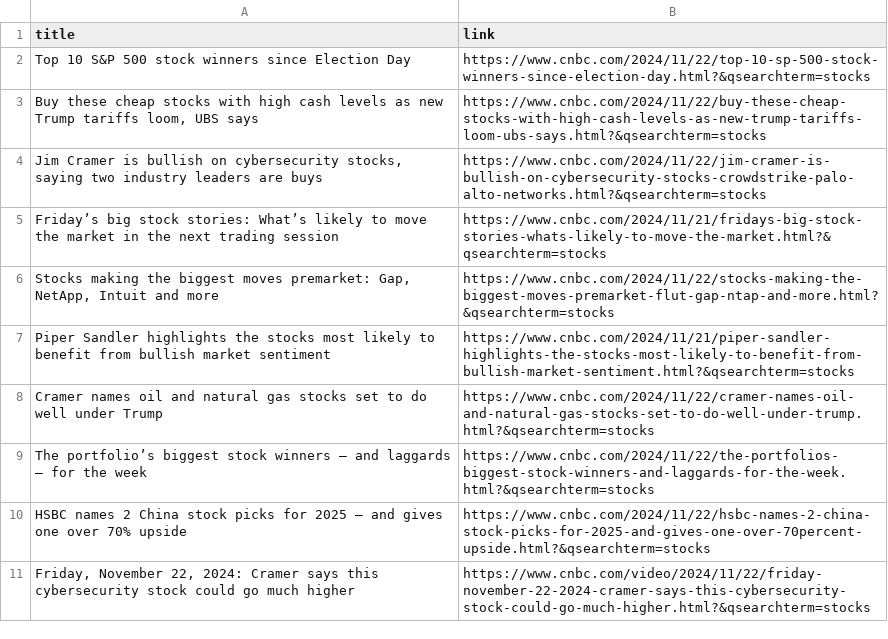
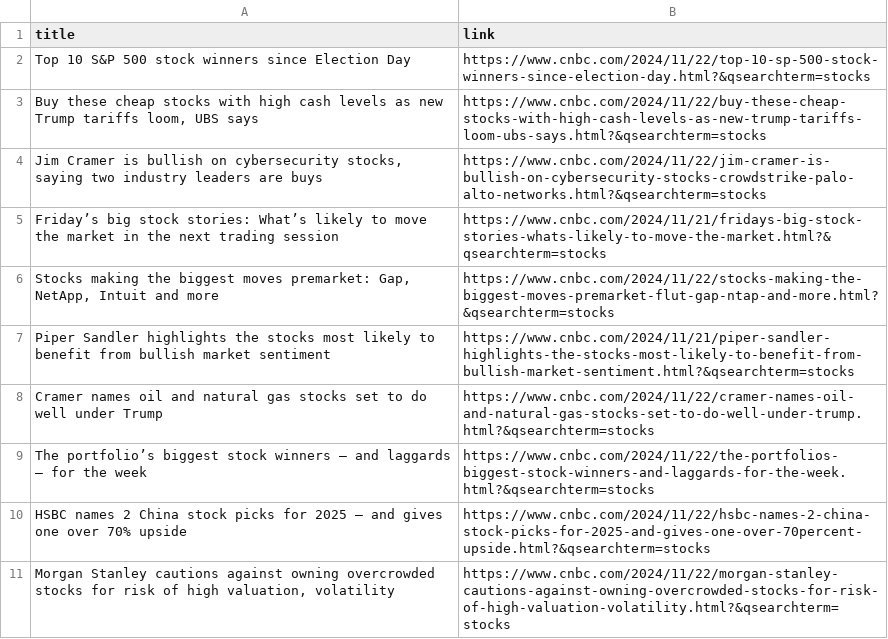
Before and after one commit to alexzhaoo/financenews, a CSV file: CNBCSearchResults_stocks.csv, drawn as a sheet; removed rows and columns are numbered as before the commit, all else as after; the diff names each change by its address in the sheet, - before the commit and + after, or states it on an @@ line.

```diff
--- a/CNBCSearchResults_stocks.csv
+++ b/CNBCSearchResults_stocks.csv
-row 11: Friday, November 22, 2024: Cramer says this cybersecurity stock could go much higher | https://www.cnbc.com/video/2024/11/22/friday-november-22-2024-cramer-says-this-cybersecurity-stock-could-go-much-higher.html?&qsearchterm=stocks
+row 11: Morgan Stanley cautions against owning overcrowded stocks for risk of high valuation, volatility | https://www.cnbc.com/2024/11/22/morgan-stanley-cautions-against-owning-overcrowded-stocks-for-risk-of-high-valuation-volatility.html?&qsearchterm=stocks
```
Also changed, not shown: 1 other file.
